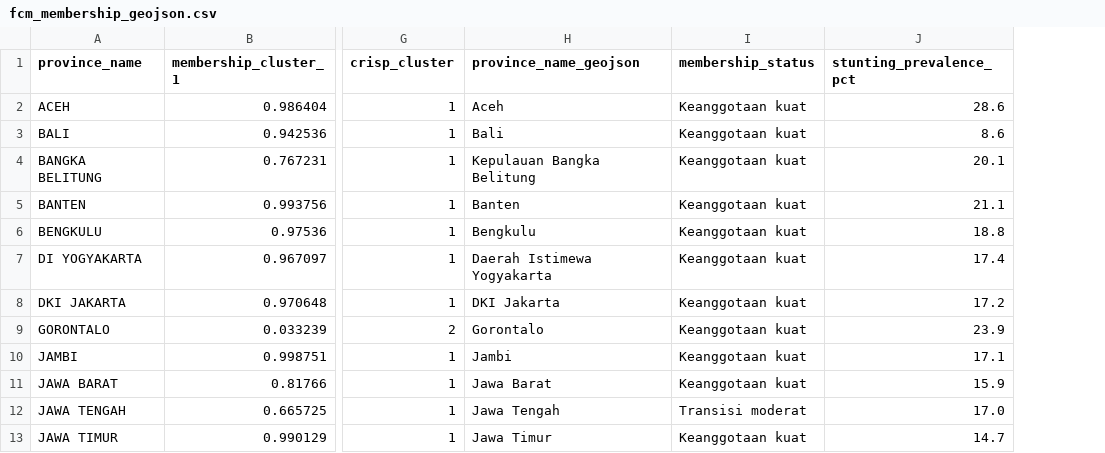
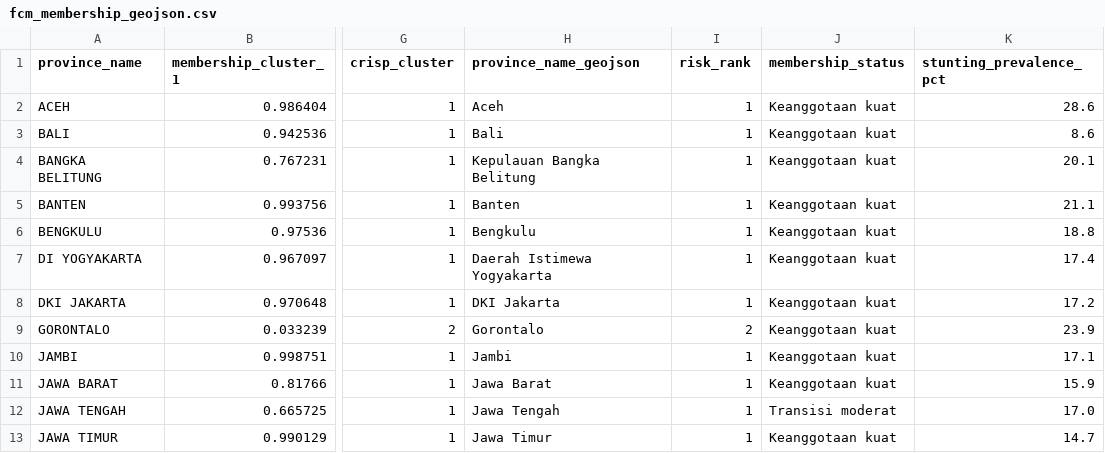
Before and after one commit to aisyahlatief24/pkk-stunting-fcm-clustering, a CSV file: data/interim/fcm_membership_geojson.csv, drawn as a sheet; only a part is shown, gaps mark what is left out; the diff names each change by its address in the sheet, - before the commit and + after, or states it on an @@ line.

```diff
--- a/data/interim/fcm_membership_geojson.csv
+++ b/data/interim/fcm_membership_geojson.csv
+column I (risk_rank), rows 2-13: 1 | 1 | 1 | 1 | 1 | 1 | 1 | 2 | 1 | 1 | 1 | 1
```
Also changed, not shown: outputs/analysis/ambiguous_provinces.csv, outputs/analysis/cluster_profiles.csv, 27 other files.
